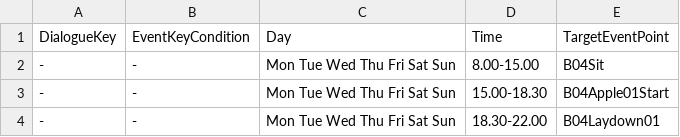
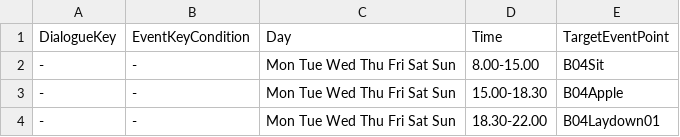
Before and after one commit to craxidile/neko-odyssey-main, a CSV file: Assets/NekoOdyssey/Scripts/Game.Unity/Routine/Routine CSV/B04.csv, drawn as a sheet.

```diff
--- a/Assets/NekoOdyssey/Scripts/Game.Unity/Routine/Routine CSV/B04.csv
+++ b/Assets/NekoOdyssey/Scripts/Game.Unity/Routine/Routine CSV/B04.csv
@@ -2,3 +2,3 @@ DialogueKey,EventKeyCondition,Day,Time,TargetEventPoint
 -,-,Mon Tue Wed Thu Fri Sat Sun,8.00-15.00,B04Sit
--,-,Mon Tue Wed Thu Fri Sat Sun,15.00-18.30,B04Apple01Start
+-,-,Mon Tue Wed Thu Fri Sat Sun,15.00-18.30,B04Apple
 -,-,Mon Tue Wed Thu Fri Sat Sun,18.30-22.00,B04Laydown01
```
Also changed, not shown: Assets/NekoOdyssey/Scripts/Game.Unity/Routine/Routine CSV/A03.csv, Assets/NekoOdyssey/Scripts/Game.Unity/Routine/Routine CSV/B06.csv, 45 other files.
